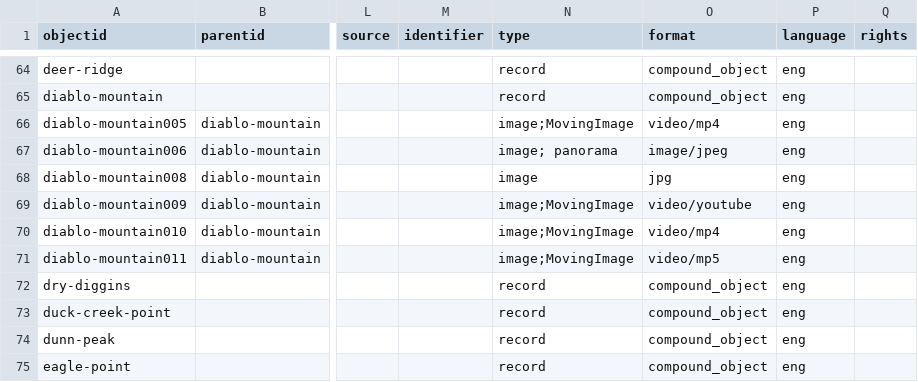
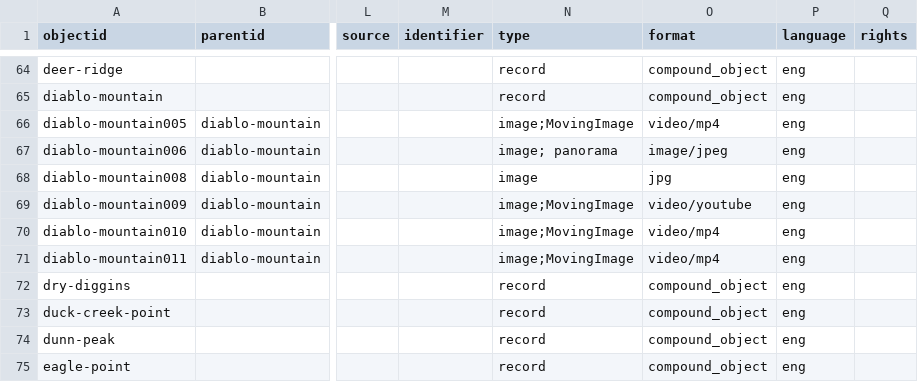
Before and after one commit to thecdil/keepingwatch, a CSV file: _data/keepingwatch.csv, drawn as a sheet; only a part is shown, gaps mark what is left out; the diff names each change by its address in the sheet, - before the commit and + after, or states it on an @@ line.

Commit message:
Updated Metadata

```diff
--- a/_data/keepingwatch.csv
+++ b/_data/keepingwatch.csv
-O71 (format): video/mp5
+O71 (format): video/mp4
```
